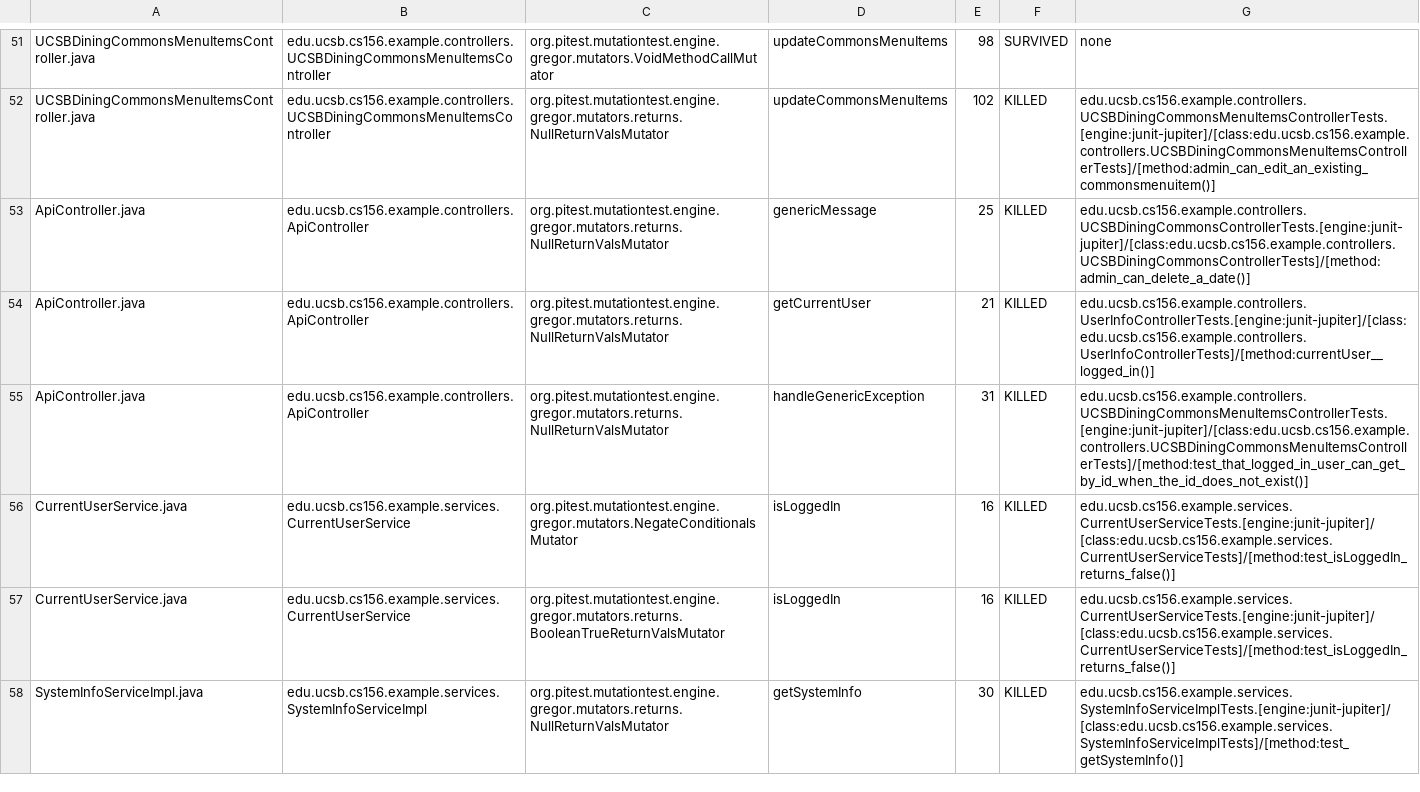
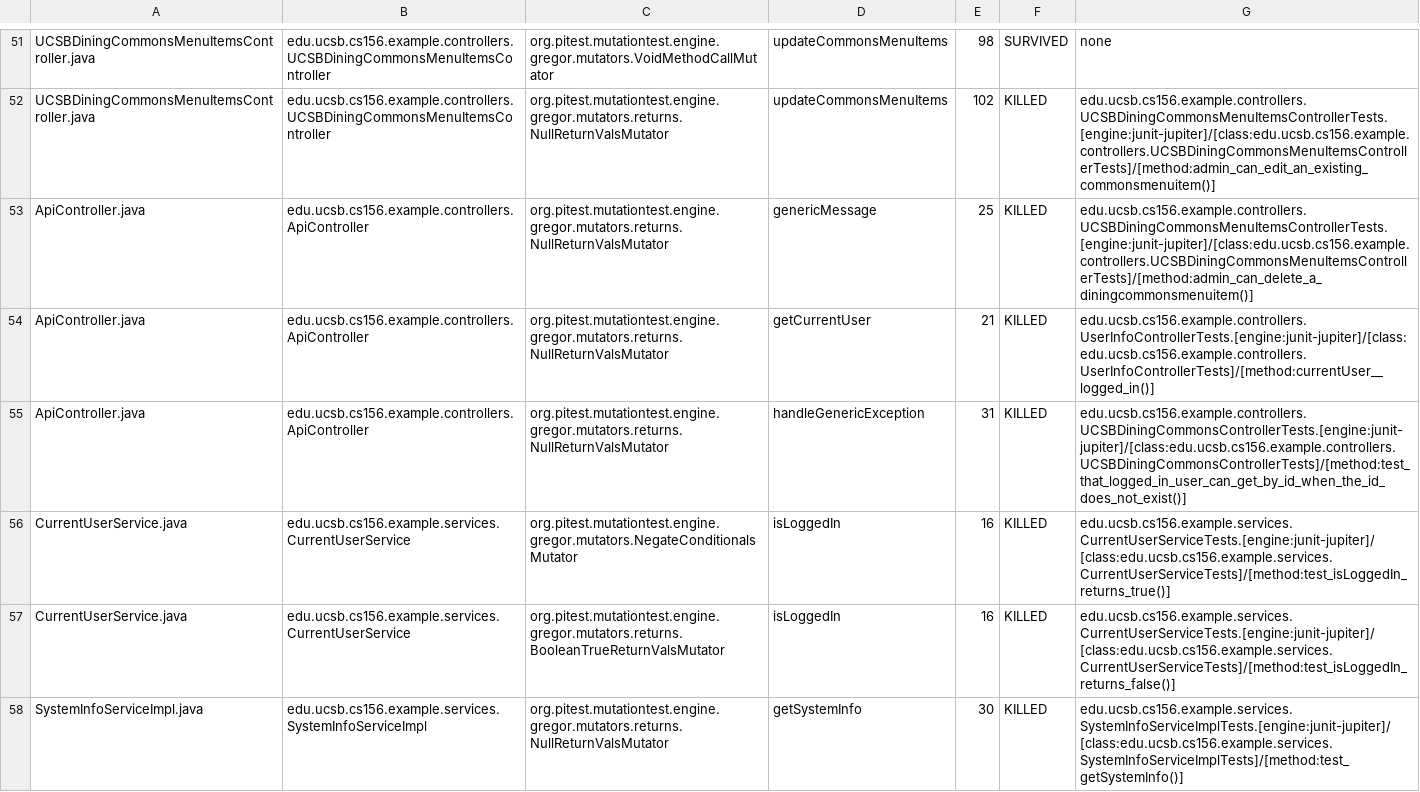
Before and after one commit to ucsb-cs156-w24/team02-w24-4pm-1, a CSV file: pitest/mutations.csv, drawn as a sheet; only a part is shown, gaps mark what is left out.

Commit message:
Deploying to gh-pages from @ ucsb-cs156-w24/team02-w24-4pm-1@87f89fc1f7f44a602373a65bffdcf5950188dac4 🚀

```diff
--- a/pitest/mutations.csv
+++ b/pitest/mutations.csv
@@ -52,6 +52,6 @@ UCSBDiningCommonsMenuItemsController.java,edu.ucsb.cs156.example.controllers.UCS
 UCSBDiningCommonsMenuItemsController.java,edu.ucsb.cs156.example.controllers.UCSBDiningCommonsMenuItemsController,org.pitest.mutationtest.engine.gregor.mutators.returns.NullReturnValsMutator,updateCommonsMenuItems,102,KILLED,edu.ucsb.cs156.example.controllers.UCSBDiningCommonsMenuItemsControllerTests.[engine:junit-jupiter]/[class:edu.ucsb.cs156.example.controllers.UCSBDiningCommonsMenuItemsControllerTests]/[method:admin_can_edit_an_existing_commonsmenuitem()]
-ApiController.java,edu.ucsb.cs156.example.controllers.ApiController,org.pitest.mutationtest.engine.gregor.mutators.returns.NullReturnValsMutator,genericMessage,25,KILLED,edu.ucsb.cs156.example.controllers.UCSBDiningCommonsControllerTests.[engine:junit-jupiter]/[class:edu.ucsb.cs156.example.controllers.UCSBDiningCommonsControllerTests]/[method:admin_can_delete_a_date()]
+ApiController.java,edu.ucsb.cs156.example.controllers.ApiController,org.pitest.mutationtest.engine.gregor.mutators.returns.NullReturnValsMutator,genericMessage,25,KILLED,edu.ucsb.cs156.example.controllers.UCSBDiningCommonsMenuItemsControllerTests.[engine:junit-jupiter]/[class:edu.ucsb.cs156.example.controllers.UCSBDiningCommonsMenuItemsControllerTests]/[method:admin_can_delete_a_diningcommonsmenuitem()]
 ApiController.java,edu.ucsb.cs156.example.controllers.ApiController,org.pitest.mutationtest.engine.gregor.mutators.returns.NullReturnValsMutator,getCurrentUser,21,KILLED,edu.ucsb.cs156.example.controllers.UserInfoControllerTests.[engine:junit-jupiter]/[class:edu.ucsb.cs156.example.controllers.UserInfoControllerTests]/[method:currentUser__logged_in()]
-ApiController.java,edu.ucsb.cs156.example.controllers.ApiController,org.pitest.mutationtest.engine.gregor.mutators.returns.NullReturnValsMutator,handleGenericException,31,KILLED,edu.ucsb.cs156.example.controllers.UCSBDiningCommonsMenuItemsControllerTests.[engine:junit-jupiter]/[class:edu.ucsb.cs156.example.controllers.UCSBDiningCommonsMenuItemsControllerTests]/[method:test_that_logged_in_user_can_get_by_id_when_the_id_does_not_exist()]
-CurrentUserService.java,edu.ucsb.cs156.example.services.CurrentUserService,org.pitest.mutationtest.engine.gregor.mutators.NegateConditionalsMutator,isLoggedIn,16,KILLED,edu.ucsb.cs156.example.services.CurrentUserServiceTests.[engine:junit-jupiter]/[class:edu.ucsb.cs156.example.services.CurrentUserServiceTests]/[method:test_isLoggedIn_returns_false()]
+ApiController.java,edu.ucsb.cs156.example.controllers.ApiController,org.pitest.mutationtest.engine.gregor.mutators.returns.NullReturnValsMutator,handleGenericException,31,KILLED,edu.ucsb.cs156.example.controllers.UCSBDiningCommonsControllerTests.[engine:junit-jupiter]/[class:edu.ucsb.cs156.example.controllers.UCSBDiningCommonsControllerTests]/[method:test_that_logged_in_user_can_get_by_id_when_the_id_does_not_exist()]
+CurrentUserService.java,edu.ucsb.cs156.example.services.CurrentUserService,org.pitest.mutationtest.engine.gregor.mutators.NegateConditionalsMutator,isLoggedIn,16,KILLED,edu.ucsb.cs156.example.services.CurrentUserServiceTests.[engine:junit-jupiter]/[class:edu.ucsb.cs156.example.services.CurrentUserServiceTests]/[method:test_isLoggedIn_returns_true()]
 CurrentUserService.java,edu.ucsb.cs156.example.services.CurrentUserService,org.pitest.mutationtest.engine.gregor.mutators.returns.BooleanTrueReturnValsMutator,isLoggedIn,16,KILLED,edu.ucsb.cs156.example.services.CurrentUserServiceTests.[engine:junit-jupiter]/[class:edu.ucsb.cs156.example.services.CurrentUserServiceTests]/[method:test_isLoggedIn_returns_false()]
```
Also changed, not shown: 12 other files.
